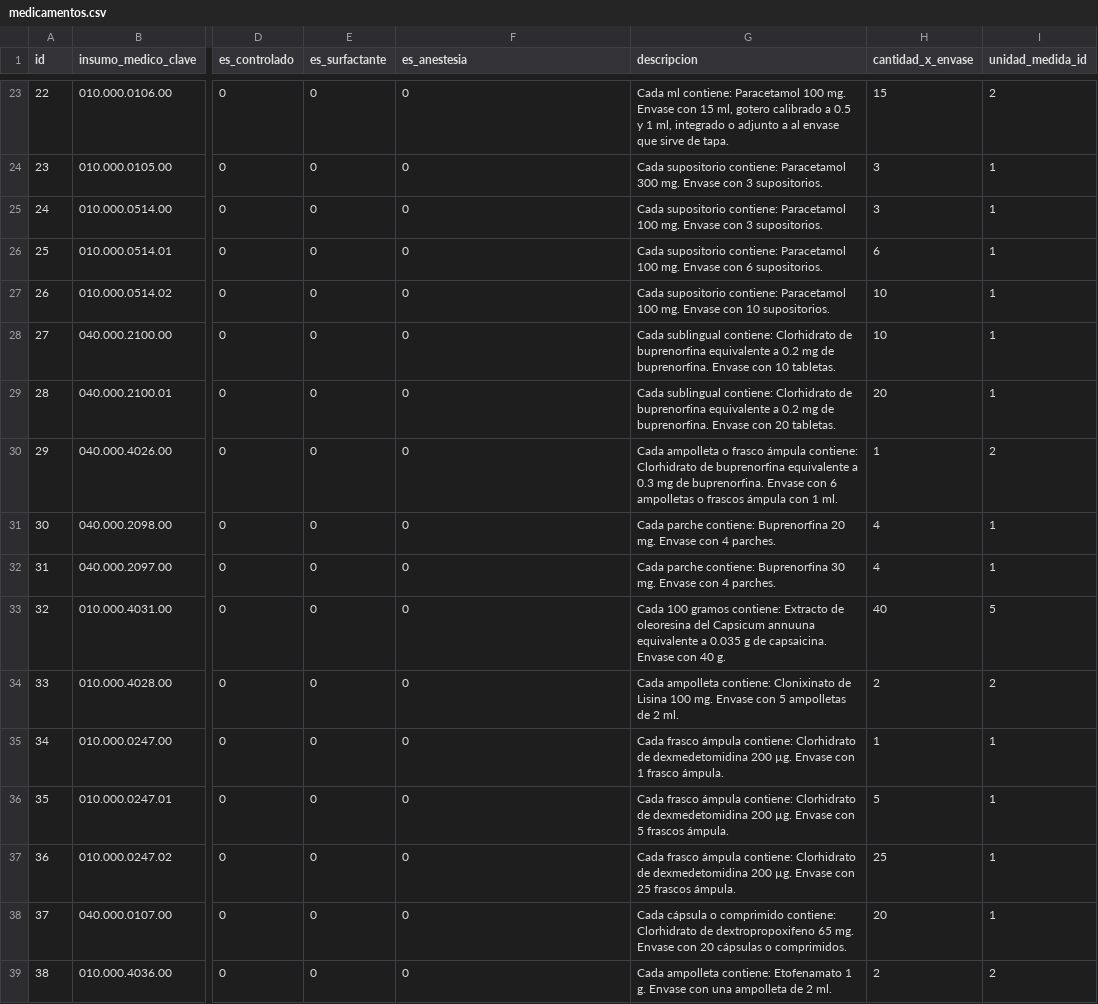
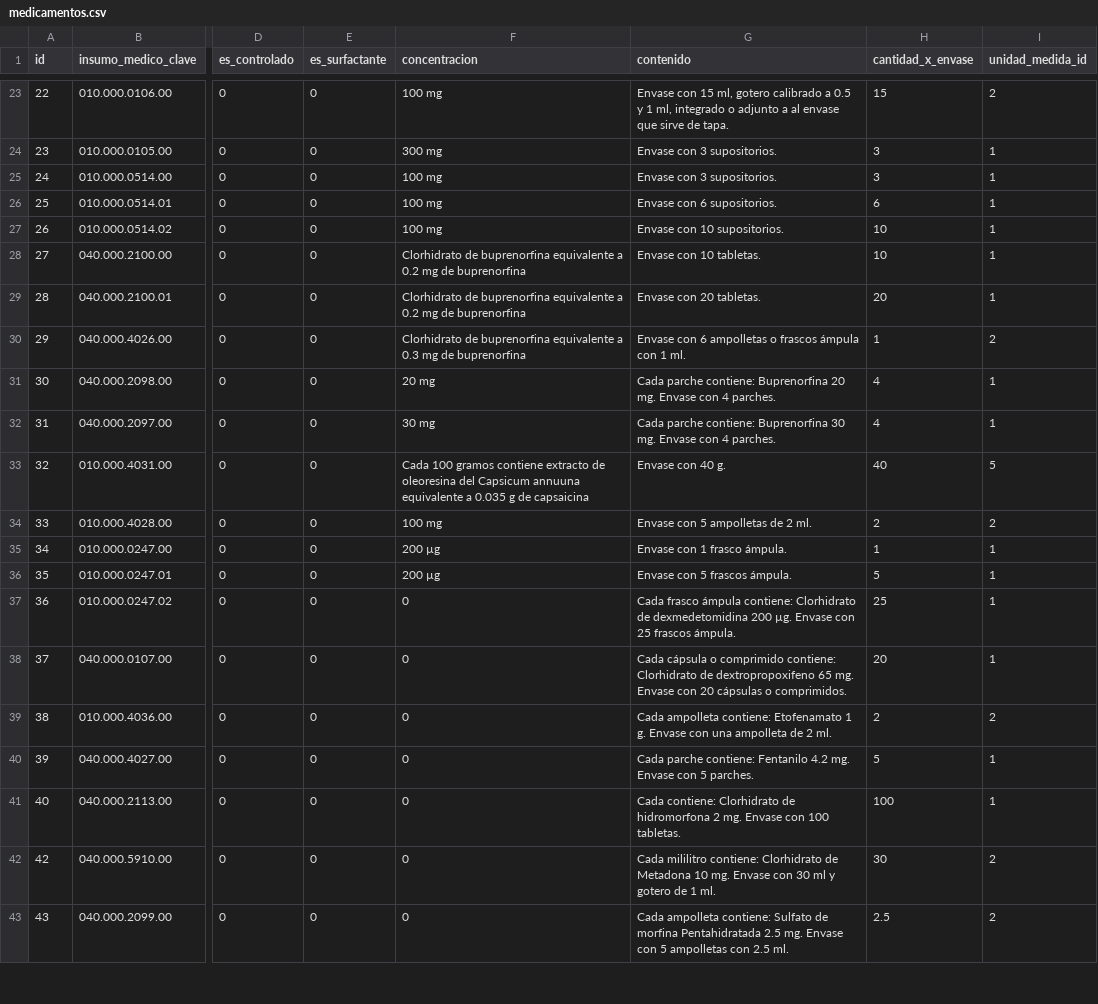
Before and after one commit to XXAI/X3-A, a CSV file: storage/app/seeds/medicamentos.csv, drawn as a sheet; only a part is shown, gaps mark what is left out; the shorter side is filled out with more unchanged rows; the diff covers the shown part only; the diff names each change by its address in the sheet, - before the commit and + after, or states it on an @@ line.

```diff
--- a/storage/app/seeds/medicamentos.csv
+++ b/storage/app/seeds/medicamentos.csv
-F1: es_anestesia
+F1: concentracion
-G1: descripcion
+G1: contenido
-F23 (concentracion): 0
+F23 (concentracion): 100 mg
-G23 (contenido): Cada ml contiene: Paracetamol 100 mg. Envase con…
+G23 (contenido): Envase con…
-F24 (concentracion): 0
+F24 (concentracion): 300 mg
-G24 (contenido): Cada supositorio contiene: Paracetamol 300 mg. Envase con…
+G24 (contenido): Envase con…
-F25:F27 (concentracion): 0
+F25:F27 (concentracion): 100 mg
-G25 (contenido): Cada supositorio contiene: Paracetamol 100 mg. Envase con…
+G25 (contenido): Envase con…
-G26 (contenido): Cada supositorio contiene: Paracetamol 100 mg. Envase con…
+G26 (contenido): Envase con…
-G27 (contenido): Cada supositorio contiene: Paracetamol 100 mg. Envase con…
+G27 (contenido): Envase con…
-F28:F29 (concentracion): 0
+F28:F29 (concentracion): Clorhidrato de buprenorfina equivalente a 0.2 mg de buprenorfina
-G28 (contenido): Cada sublingual contiene: Clorhidrato de buprenorfina equivalente a 0.2 mg de buprenorfina. Envase con…
+G28 (contenido): Envase con…
-G29 (contenido): Cada sublingual contiene: Clorhidrato de buprenorfina equivalente a 0.2 mg de buprenorfina. Envase con…
+G29 (contenido): Envase con…
-F30 (concentracion): 0
+F30 (concentracion): Clorhidrato de buprenorfina equivalente a 0.3 mg de buprenorfina
-G30 (contenido): Cada ampolleta o frasco ámpula contiene: Clorhidrato de buprenorfina equivalente a 0.3 mg de buprenorfina. Envase con…
+G30 (contenido): Envase con…
-F31 (concentracion): 0
+F31 (concentracion): 20 mg
-F32 (concentracion): 0
+F32 (concentracion): 30 mg
-F33 (concentracion): 0
+F33 (concentracion): Cada 100 gramos contiene extracto de oleoresina del Capsicum annuuna equivalente a 0.035 g de capsaicina
-G33 (contenido): Cada 100 gramos contiene: Extracto de oleoresina del Capsicum annuuna equivalente a 0.035 g de capsaicina. Envase con…
+G33 (contenido): Envase con…
-F34 (concentracion): 0
+F34 (concentracion): 100 mg
-G34 (contenido): Cada ampolleta contiene: Clonixinato de Lisina 100 mg. Envase con…
+G34 (contenido): Envase con…
-F35:F36 (concentracion): 0
+F35:F36 (concentracion): 200 µg
-G35 (contenido): Cada frasco ámpula contiene: Clorhidrato de dexmedetomidina 200 µg. Envase con…
+G35 (contenido): Envase con…
-G36 (contenido): Cada frasco ámpula contiene: Clorhidrato de dexmedetomidina 200 µg. Envase con…
+G36 (contenido): Envase con…
```
Also changed, not shown: 42 edited cells elsewhere in this file, 7 other files.
